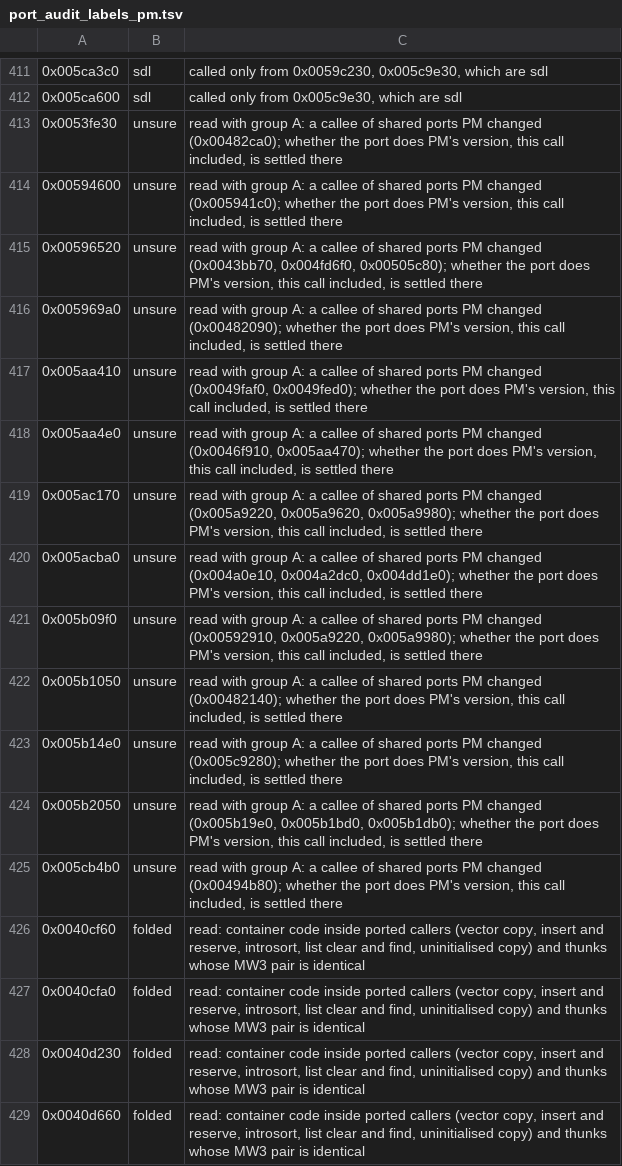
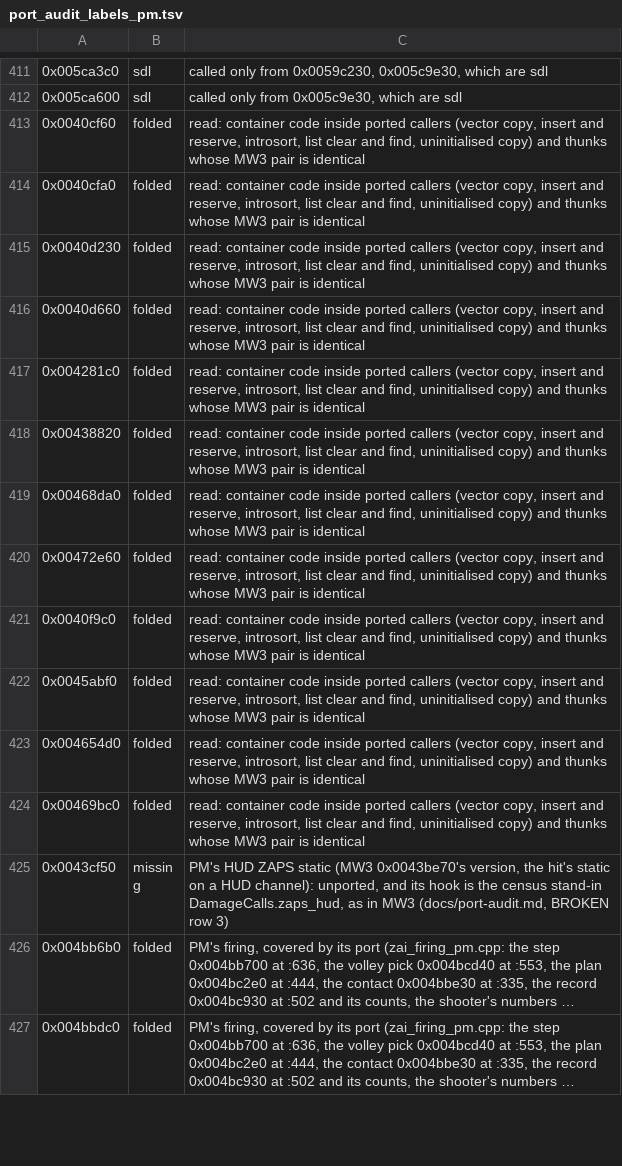
Before and after one commit to telltaleatheist/mw3-re, a TSV file: tools/analysis/port_audit_labels_pm.tsv, drawn as a sheet; only a part is shown, gaps mark what is left out; the shorter side is filled out with more unchanged rows; long unchanged cells end in …; removed rows and columns are numbered as before the commit, all else as after; the diff covers the shown part only; the diff names each change by its address in the sheet, - before the commit and + after, or states it on an @@ line.

Commit message:
PM audit: the last unsure rows read (network, app, sound group, zModel start: unpaired twins, STL, Win32; CD autorun sdl); no unsure left

```diff
--- a/tools/analysis/port_audit_labels_pm.tsv
+++ b/tools/analysis/port_audit_labels_pm.tsv
-row 413: 0x0053fe30 | unsure | read with group A: a callee of shared ports PM changed (0x00482ca0); whether the port does PM's version, this call included, is settled there
-row 414: 0x00594600 | unsure | read with group A: a callee of shared ports PM changed (0x005941c0); whether the port does PM's version, this call included, is settled there
-row 415: 0x00596520 | unsure | read with group A: a callee of shared ports PM changed (0x0043bb70, 0x004fd6f0, 0x00505c80); whether the port does PM's version, this call included, is settled there
-row 416: 0x005969a0 | unsure | read with group A: a callee of shared ports PM changed (0x00482090); whether the port does PM's version, this call included, is settled there
-row 417: 0x005aa410 | unsure | read with group A: a callee of shared ports PM changed (0x0049faf0, 0x0049fed0); whether the port does PM's version, this call included, is settled there
-row 418: 0x005aa4e0 | unsure | read with group A: a callee of shared ports PM changed (0x0046f910, 0x005aa470); whether the port does PM's version, this call included, is settled there
-row 419: 0x005ac170 | unsure | read with group A: a callee of shared ports PM changed (0x005a9220, 0x005a9620, 0x005a9980); whether the port does PM's version, this call included, is settled there
-row 420: 0x005acba0 | unsure | read with group A: a callee of shared ports PM changed (0x004a0e10, 0x004a2dc0, 0x004dd1e0); whether the port does PM's version, this call included, is settled there
-row 421: 0x005b09f0 | unsure | read with group A: a callee of shared ports PM changed (0x00592910, 0x005a9220, 0x005a9980); whether the port does PM's version, this call included, is settled there
-row 422: 0x005b1050 | unsure | read with group A: a callee of shared ports PM changed (0x00482140); whether the port does PM's version, this call included, is settled there
-row 423: 0x005b14e0 | unsure | read with group A: a callee of shared ports PM changed (0x005c9280); whether the port does PM's version, this call included, is settled there
-row 424: 0x005b2050 | unsure | read with group A: a callee of shared ports PM changed (0x005b19e0, 0x005b1bd0, 0x005b1db0); whether the port does PM's version, this call included, is settled there
-row 425: 0x005cb4b0 | unsure | read with group A: a callee of shared ports PM changed (0x00494b80); whether the port does PM's version, this call included, is settled there
```
Also changed, not shown: 13 added rows elsewhere in this file, 1 other file.
